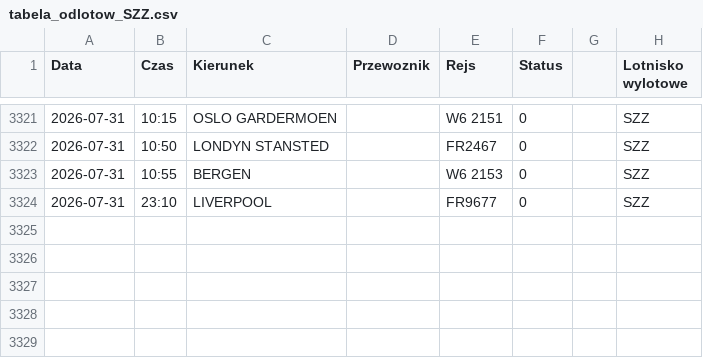
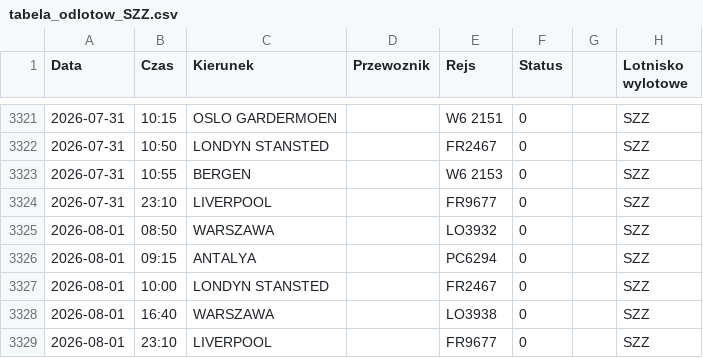
Before and after one commit to grzegorz-nowacki/departures-scraper, a CSV file: scraper/scraper_output/tabela_odlotow_SZZ.csv, drawn as a sheet; only a part is shown, gaps mark what is left out.

```diff
--- a/scraper/scraper_output/tabela_odlotow_SZZ.csv
+++ b/scraper/scraper_output/tabela_odlotow_SZZ.csv
@@ -3324 +3324,6 @@ Data;Czas;Kierunek;Przewoznik;Rejs;Status;;Lotnisko wylotowe
 2026-07-31;23:10;LIVERPOOL;;FR9677;0;;"SZZ"
+2026-08-01;08:50;WARSZAWA;;LO3932;0;;"SZZ"
+2026-08-01;09:15;ANTALYA;;PC6294;0;;"SZZ"
+2026-08-01;10:00;LONDYN STANSTED;;FR2467;0;;"SZZ"
+2026-08-01;16:40;WARSZAWA;;LO3938;0;;"SZZ"
+2026-08-01;23:10;LIVERPOOL;;FR9677;0;;"SZZ"
```
Also changed, not shown: scraper/scraper_output/tabela_odlotow_RZE.csv, 1 other file.
